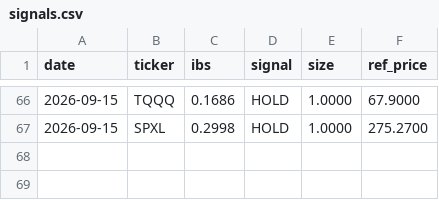
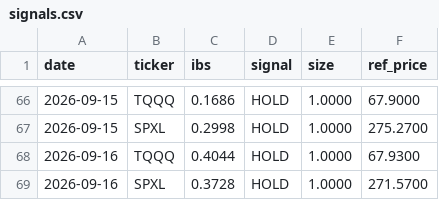
Before and after one commit to CazSyd/IBS-Strategy, a CSV file: data/signals.csv, drawn as a sheet; only a part is shown, gaps mark what is left out.

```diff
--- a/data/signals.csv
+++ b/data/signals.csv
@@ -67 +67,3 @@ date,ticker,ibs,signal,size,ref_price
 2026-09-15,SPXL,0.2998,HOLD,1.0000,275.2700
+2026-09-16,TQQQ,0.4044,HOLD,1.0000,67.9300
+2026-09-16,SPXL,0.3728,HOLD,1.0000,271.5700
```
